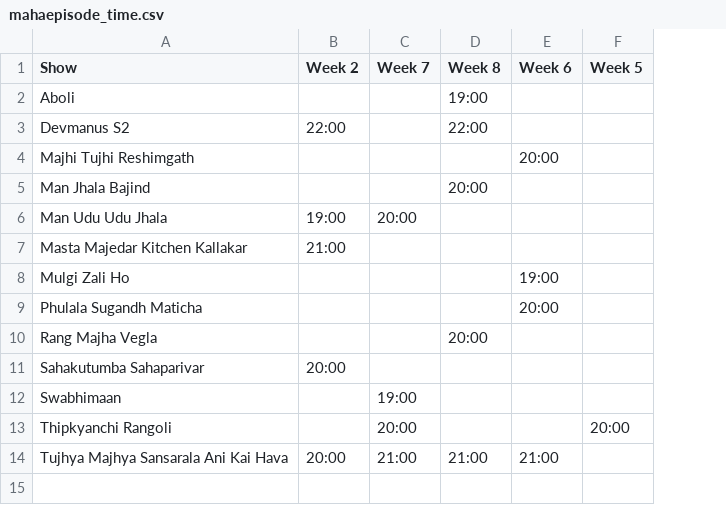
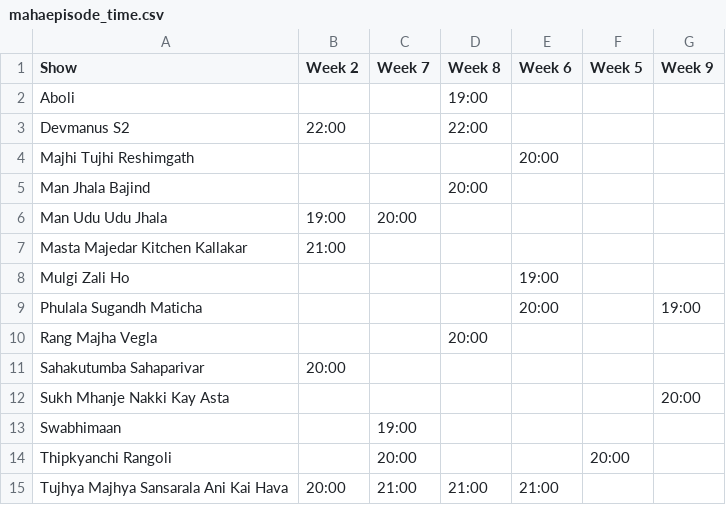
Before and after one commit to rohitk04/marathi-shows-data, a CSV file: data/csv/shows/mahaepisode/mahaepisode_time.csv, drawn as a sheet; the diff names each change by its address in the sheet, - before the commit and + after, or states it on an @@ line.

Commit message:
Added week 9 data for mahaepisode trp

```diff
--- a/data/csv/shows/mahaepisode/mahaepisode_time.csv
+++ b/data/csv/shows/mahaepisode/mahaepisode_time.csv
+column G (Week 9), row 9: 19:00
+row 12: Sukh Mhanje Nakki Kay Asta |  |  |  |  |  | 20:00
```
Also changed, not shown: data/csv/shows/mahaepisode/mahaepisode_info.csv, data/csv/shows/mahaepisode/mahaepisode_rank.csv, 4 other files.
